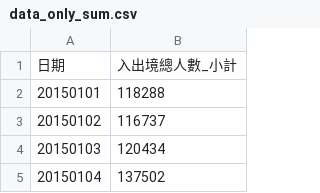
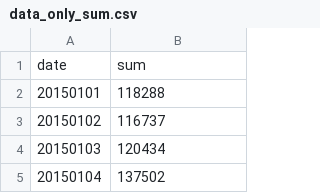
Before and after one commit to gogo133001/datavis, a CSV file: data_only_sum.csv, drawn as a sheet; only a part is shown; removed rows and columns are numbered as before the commit, all else as after; the diff names each change by its address in the sheet, - before the commit and + after, or states it on an @@ line.

Commit message:
data_only_sum

```diff
--- a/data_only_sum.csv
+++ b/data_only_sum.csv
-row 1: 日期 | 入出境總人數_小計
+row 1: date | sum
```
